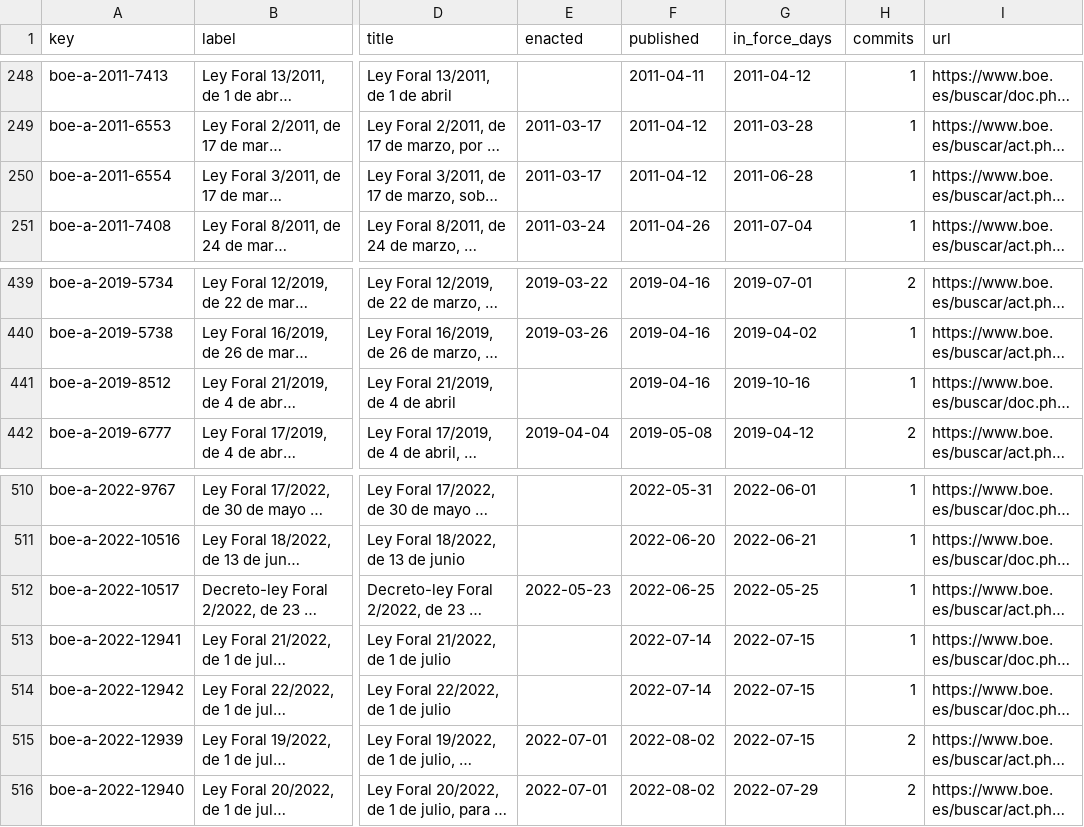
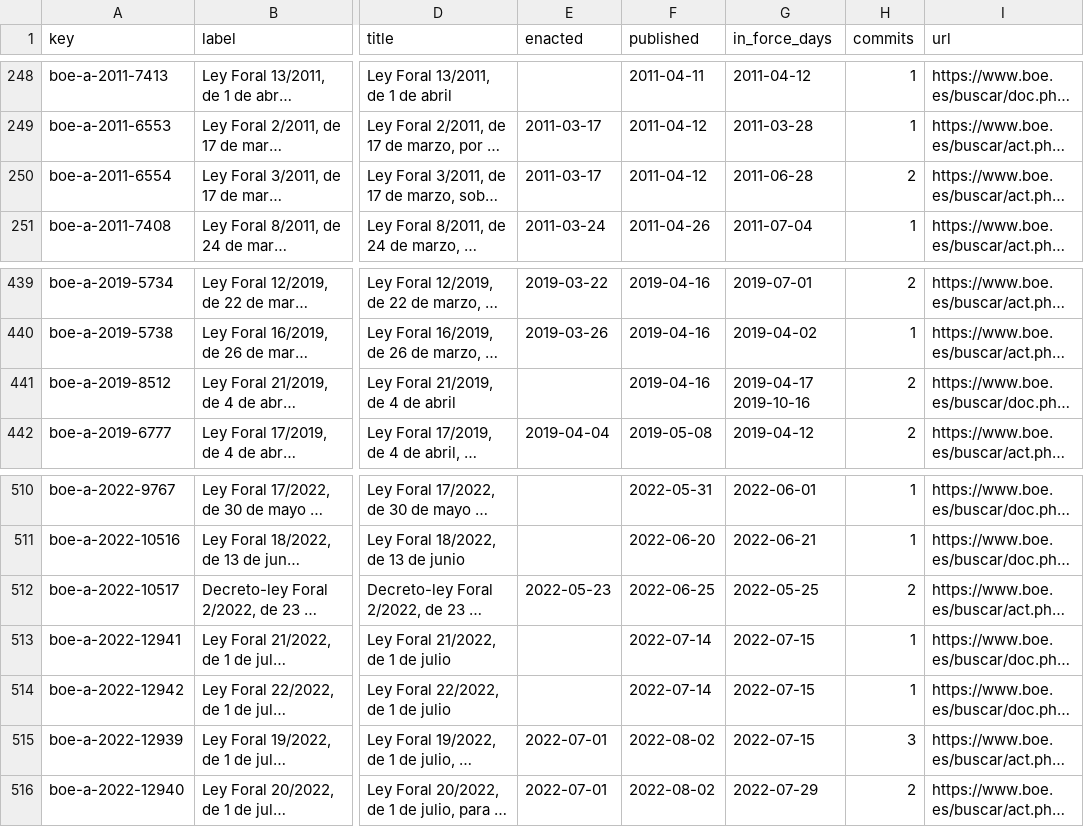
Before and after one commit to lexifina/spain-navarre-law, a CSV file: data/laws.csv, drawn as a sheet; only a part is shown, gaps mark what is left out; long unchanged cells end in …; the diff names each change by its address in the sheet, - before the commit and + after, or states it on an @@ line.

```diff
--- a/data/laws.csv
+++ b/data/laws.csv
-H250 (commits): 1
+H250 (commits): 2
-G441 (in_force_days): 2019-10-16
+G441 (in_force_days): 2019-04-17 2019-10-16
-H441 (commits): 1
+H441 (commits): 2
-H512 (commits): 1
+H512 (commits): 2
-H515 (commits): 2
+H515 (commits): 3
```
Also changed, not shown: data/commits.csv, 16 other files.
